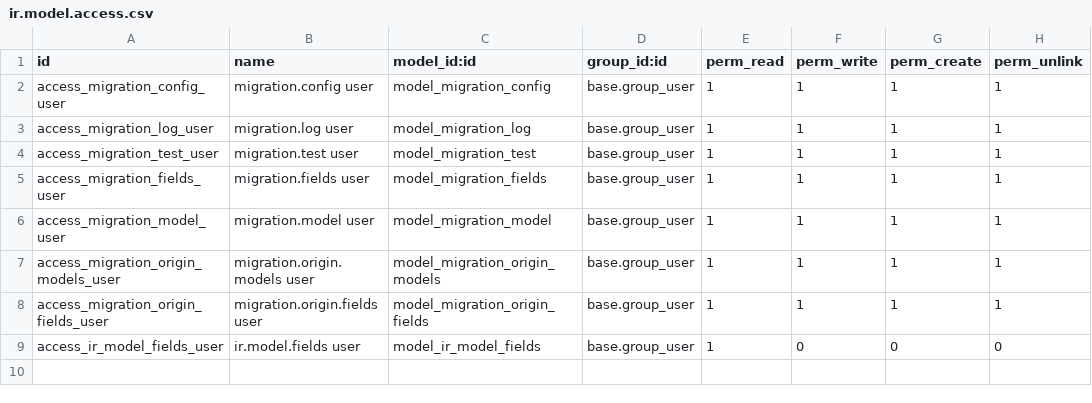
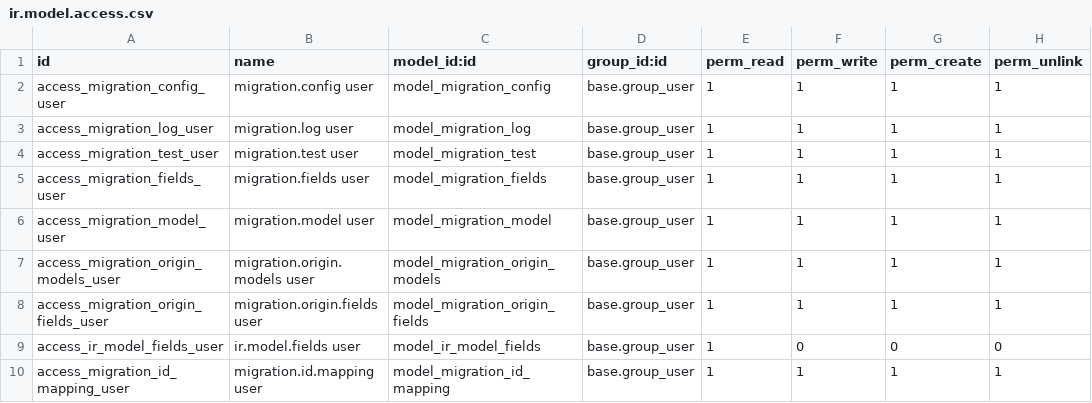
Before and after one commit to Ismy2203/app_migra_web, a CSV file: odoo_migration_app/security/ir.model.access.csv, drawn as a sheet.

```diff
--- a/odoo_migration_app/security/ir.model.access.csv
+++ b/odoo_migration_app/security/ir.model.access.csv
@@ -9 +9,2 @@
 "access_ir_model_fields_user","ir.model.fields user","model_ir_model_fields","base.group_user",1,0,0,0
+"access_migration_id_mapping_user","migration.id.mapping user","model_migration_id_mapping","base.group_user",1,1,1,1
```
Also changed, not shown: 4 other files.
